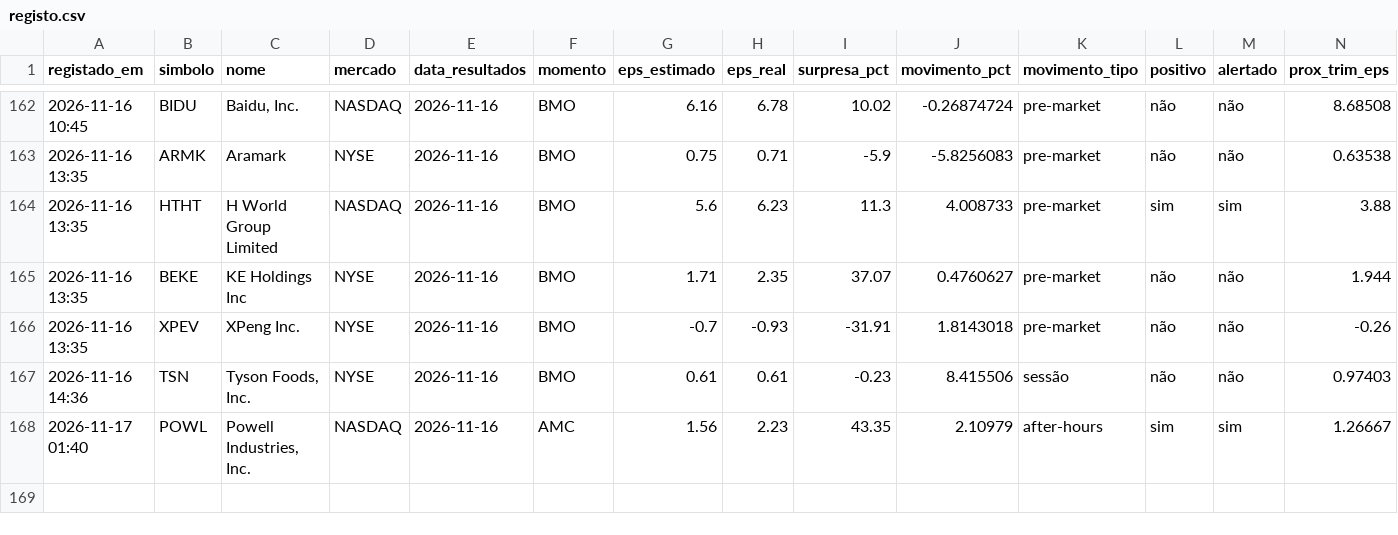
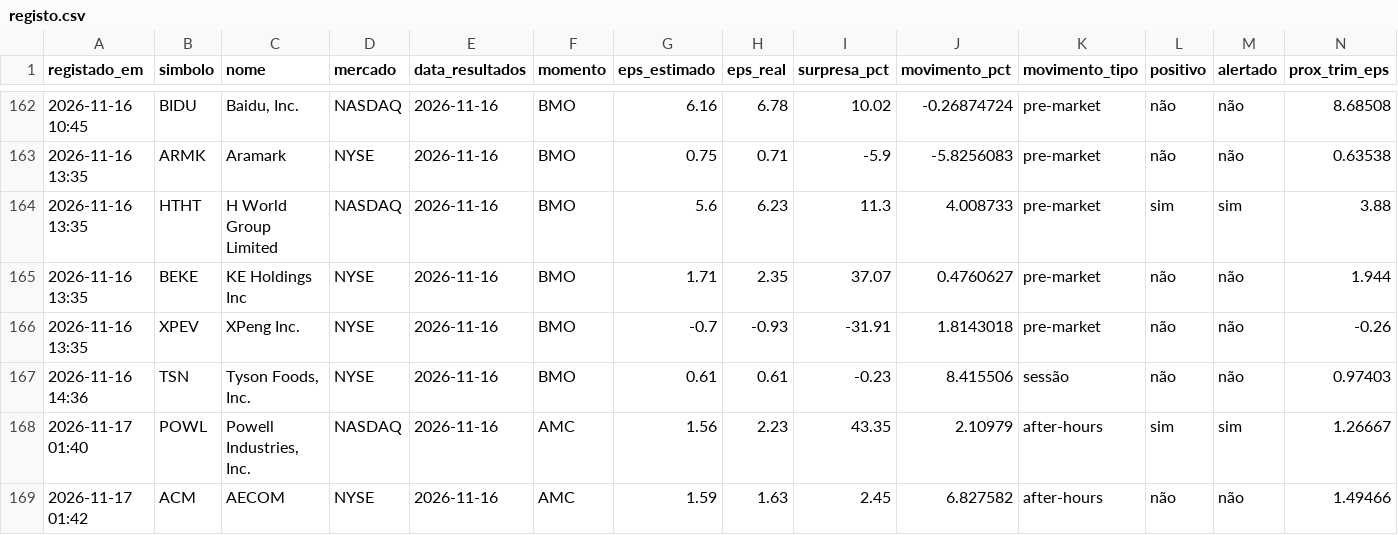
Before and after one commit to luispereira1999/bot-resultados, a CSV file: data/registo.csv, drawn as a sheet; only a part is shown, gaps mark what is left out; rows hold the shown columns only; the diff names each change by its address in the sheet, - before the commit and + after, or states it on an @@ line.

```diff
--- a/data/registo.csv
+++ b/data/registo.csv
+row 169: 2026-11-17 01:42 | ACM | AECOM | NYSE | 2026-11-16 | AMC | 1.59 | 1.63 | 2.45 | 6.827582 | after-hours | não | não | 1.49466
```
Also changed, not shown: 1 other file.
